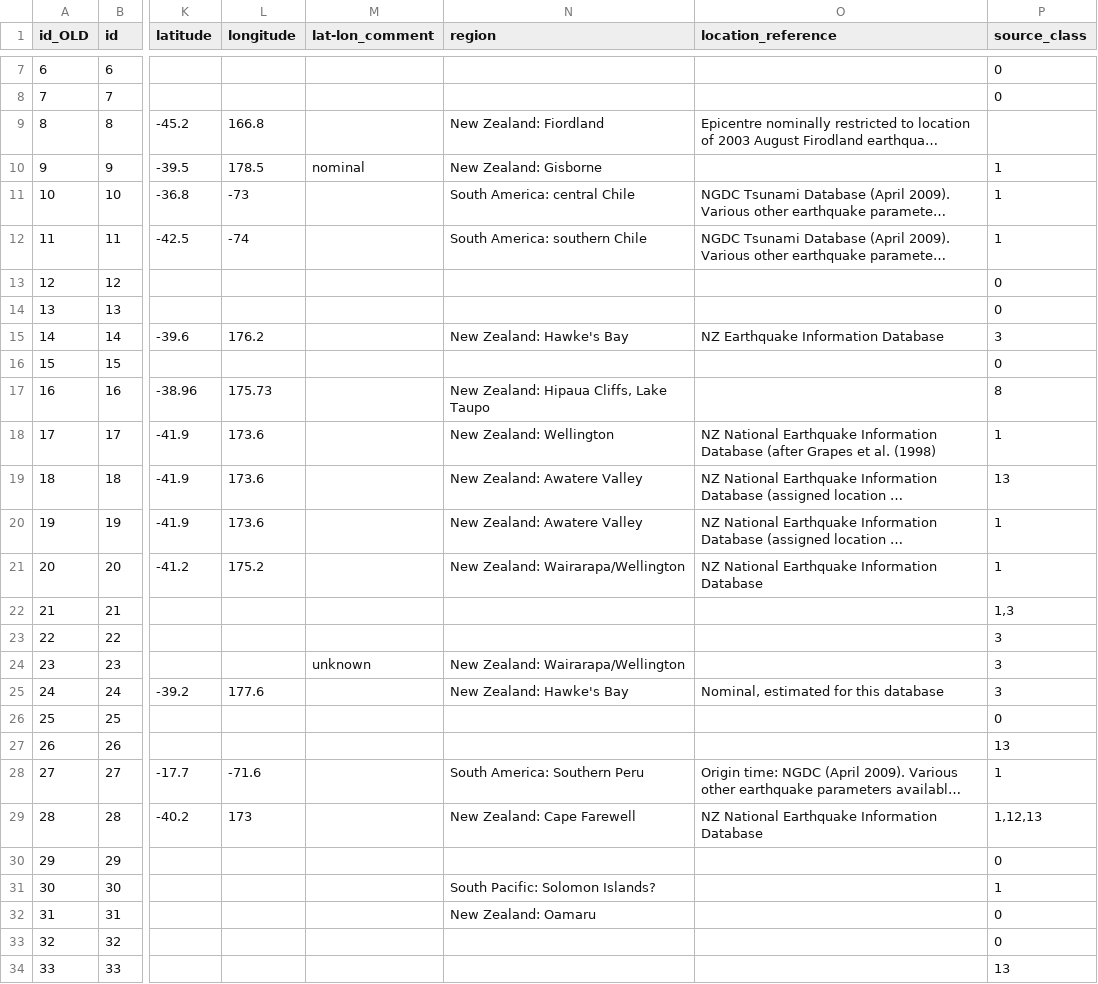
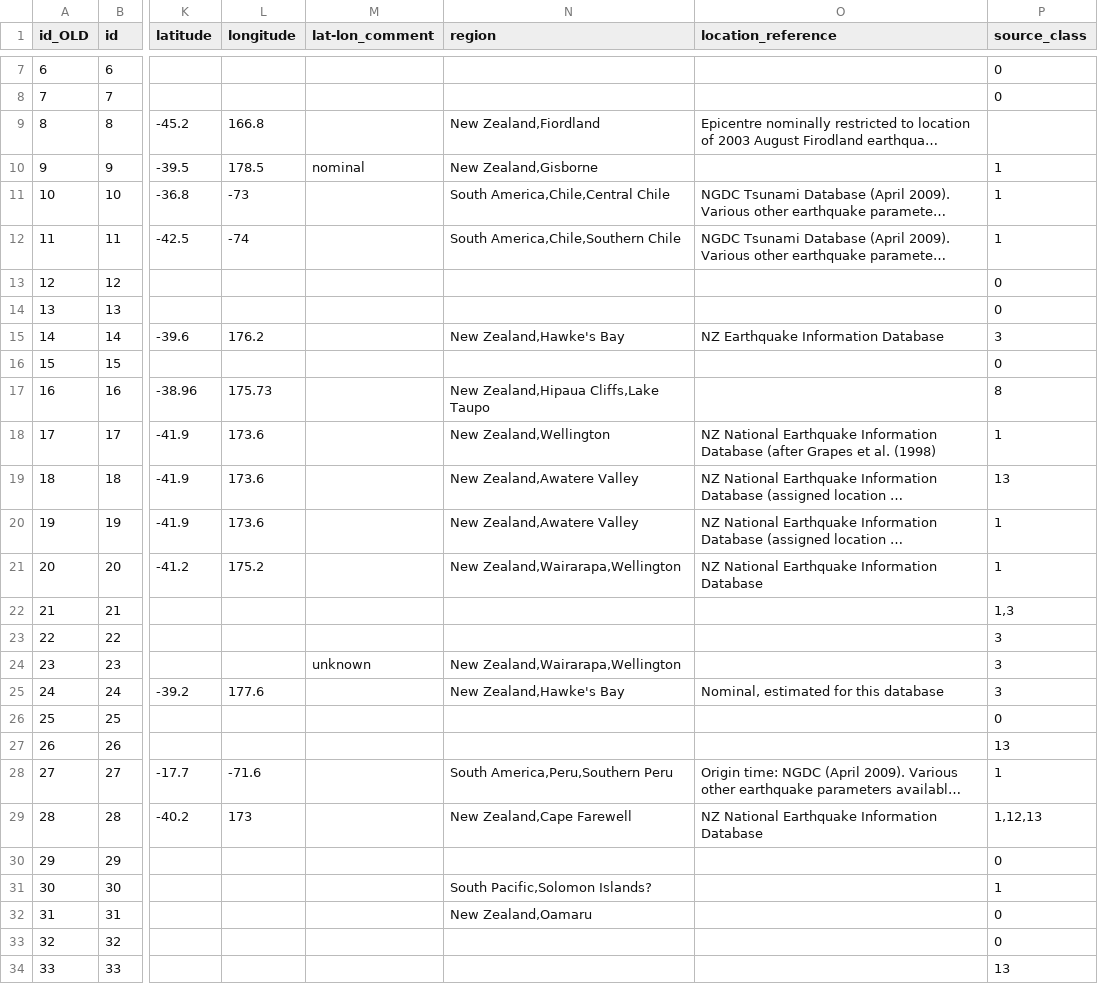
Before and after one commit to tmfrnz/nz-tsunami-db, a CSV file: app/data/gns_sources.csv, drawn as a sheet; only a part is shown, gaps mark what is left out; long unchanged cells end in …; the diff covers the shown part only; the diff names each change by its address in the sheet, - before the commit and + after, or states it on an @@ line.

Commit message:
update region (comma-separated list)

```diff
--- a/app/data/gns_sources.csv
+++ b/app/data/gns_sources.csv
-N9 (region): New Zealand: Fiordland
+N9 (region): New Zealand,Fiordland
-N10 (region): New Zealand: Gisborne
+N10 (region): New Zealand,Gisborne
-N11 (region): South America: central Chile
+N11 (region): South America,Chile,Central Chile
-N12 (region): South America: southern Chile
+N12 (region): South America,Chile,Southern Chile
-N15 (region): New Zealand: Hawke's Bay
+N15 (region): New Zealand,Hawke's Bay
-N17 (region): New Zealand: Hipaua Cliffs, Lake Taupo
+N17 (region): New Zealand,Hipaua Cliffs,Lake Taupo
-N18 (region): New Zealand: Wellington
+N18 (region): New Zealand,Wellington
-N19:N20 (region): New Zealand: Awatere Valley
+N19:N20 (region): New Zealand,Awatere Valley
-N21 (region): New Zealand: Wairarapa/Wellington
+N21 (region): New Zealand,Wairarapa,Wellington
-N24 (region): New Zealand: Wairarapa/Wellington
+N24 (region): New Zealand,Wairarapa,Wellington
-N25 (region): New Zealand: Hawke's Bay
+N25 (region): New Zealand,Hawke's Bay
-N28 (region): South America: Southern Peru
+N28 (region): South America,Peru,Southern Peru
-N29 (region): New Zealand: Cape Farewell
+N29 (region): New Zealand,Cape Farewell
-N31 (region): South Pacific: Solomon Islands?
+N31 (region): South Pacific,Solomon Islands?
-N32 (region): New Zealand: Oamaru
+N32 (region): New Zealand,Oamaru
```
Also changed, not shown: 60 edited cells elsewhere in this file.
